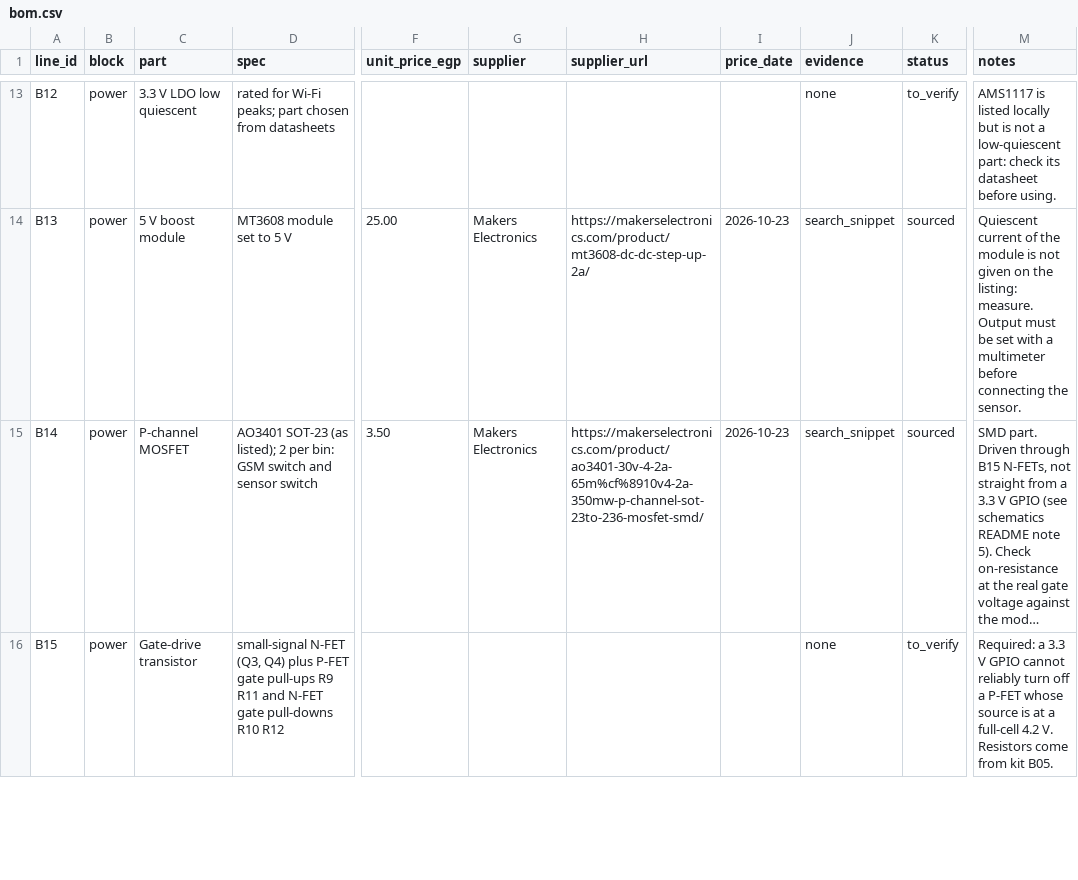
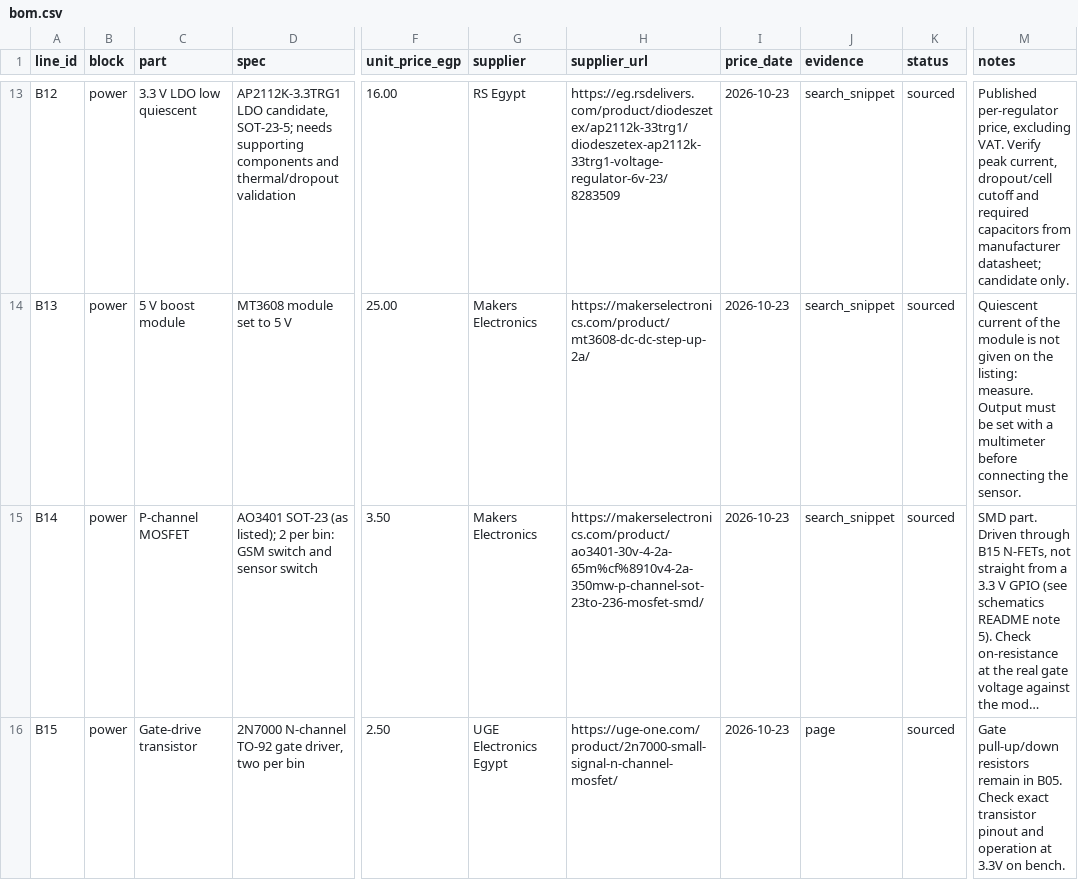
Before and after one commit to Ziad-7/city-fix, a CSV file: hardware/bom/bom.csv, drawn as a sheet; only a part is shown, gaps mark what is left out; long unchanged cells end in …; the diff covers the shown part only; the diff names each change by its address in the sheet, - before the commit and + after, or states it on an @@ line.

Commit message:
docs: add submission reports, prototype runbook and sourced EGP BOM
Includes technical PDF, two-page field brief, A3 circuit diagram and verification record. Preserves presentation uploads. Video excluded at team request. Custom mount remains quote-required.

```diff
--- a/hardware/bom/bom.csv
+++ b/hardware/bom/bom.csv
-D13 (spec): rated for Wi-Fi peaks; part chosen from datasheets
+D13 (spec): AP2112K-3.3TRG1 LDO candidate, SOT-23-5; needs supporting components and thermal/dropout validation
-F13 (unit_price_egp): (empty)
+F13 (unit_price_egp): 16.00
-G13 (supplier): (empty)
+G13 (supplier): RS Egypt
-H13 (supplier_url): (empty)
+H13 (supplier_url): https://eg.rsdelivers.com/product/diodeszetex/ap2112k-33trg1/diodeszetex-ap2112k-33trg1-voltage-regulator-6v-23/8283509
-I13 (price_date): (empty)
+I13 (price_date): 2026-10-23
-J13 (evidence): none
+J13 (evidence): search_snippet
-K13 (status): to_verify
+K13 (status): sourced
-M13 (notes): AMS1117 is listed locally but is not a low-quiescent part: check its datasheet before using.
+M13 (notes): Published per-regulator price, excluding VAT. Verify peak current, dropout/cell cutoff and required capacitors from manufacturer datasheet; candidate only.
-D16 (spec): small-signal N-FET (Q3, Q4) plus P-FET gate pull-ups R9 R11 and N-FET gate pull-downs R10 R12
+D16 (spec): 2N7000 N-channel TO-92 gate driver, two per bin
-F16 (unit_price_egp): (empty)
+F16 (unit_price_egp): 2.50
-G16 (supplier): (empty)
+G16 (supplier): UGE Electronics Egypt
-H16 (supplier_url): (empty)
+H16 (supplier_url): https://uge-one.com/product/2n7000-small-signal-n-channel-mosfet/
-I16 (price_date): (empty)
+I16 (price_date): 2026-10-23
-J16 (evidence): none
+J16 (evidence): page
-K16 (status): to_verify
+K16 (status): sourced
-M16 (notes): Required: a 3.3 V GPIO cannot reliably turn off a P-FET whose source is at a full-cell 4.2 V. Resistors come from kit B05.
+M16 (notes): Gate pull-up/down resistors remain in B05. Check exact transistor pinout and operation at 3.3V on bench.
```
Also changed, not shown: 112 edited cells elsewhere in this file, 21 other files.
